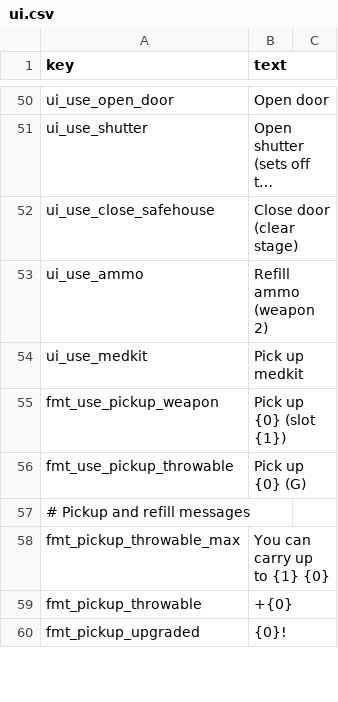
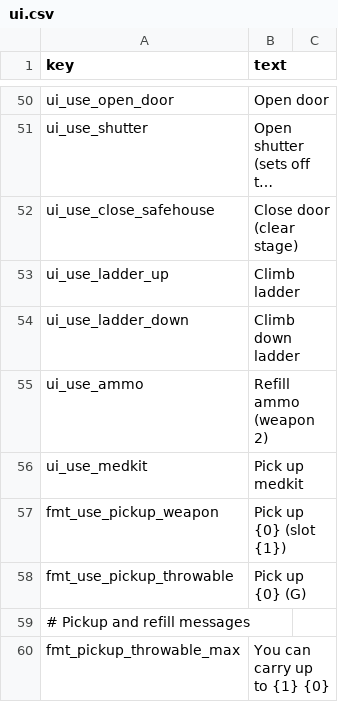
Before and after one commit to minidice/game-plushpanic-hordeshooter, a CSV file: game/content/lan/eng/ui.csv, drawn as a sheet; only a part is shown, gaps mark what is left out; the shorter side is filled out with more unchanged rows; long unchanged cells end in …; the diff names each change by its address in the sheet, - before the commit and + after, or states it on an @@ line.

```diff
--- a/game/content/lan/eng/ui.csv
+++ b/game/content/lan/eng/ui.csv
+row 53: ui_use_ladder_up | Climb ladder
+row 54: ui_use_ladder_down | Climb down ladder
```
Also changed, not shown: game/content/data/monsters.csv, game/content/lan/kor/ui.csv, 21 other files.
